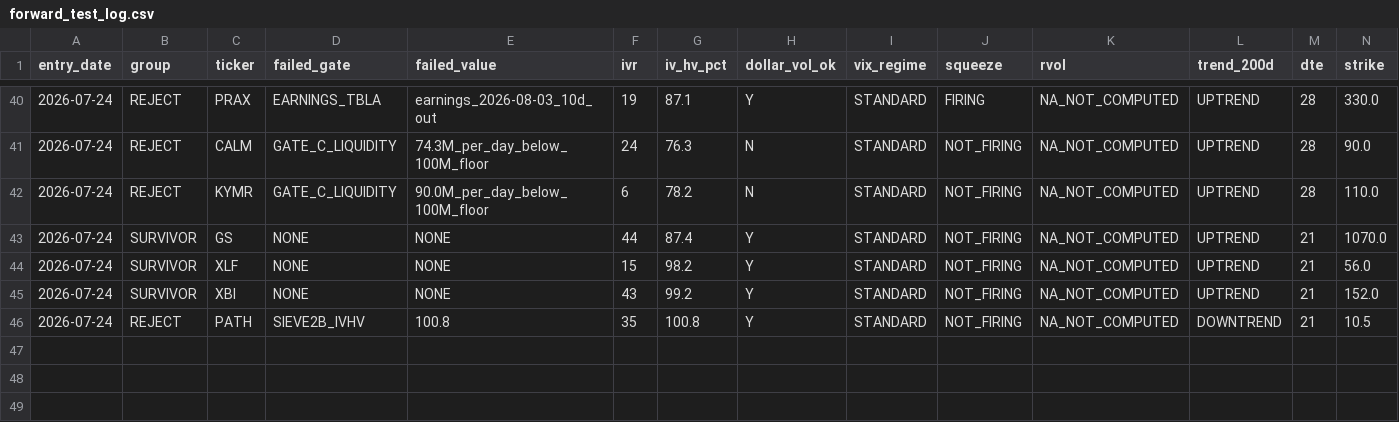
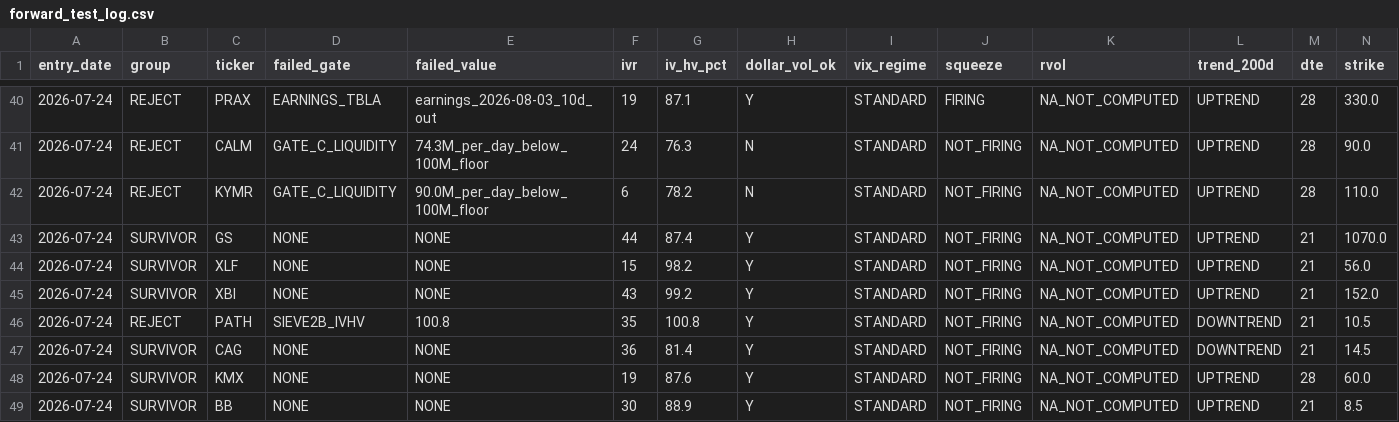
Before and after one commit to balacloud/trading-intelligence-hub, a CSV file: research/forward_test/forward_test_log.csv, drawn as a sheet; only a part is shown, gaps mark what is left out; rows hold the shown columns only; the diff names each change by its address in the sheet, - before the commit and + after, or states it on an @@ line.

```diff
--- a/research/forward_test/forward_test_log.csv
+++ b/research/forward_test/forward_test_log.csv
+row 47: 2026-07-24 | SURVIVOR | CAG | NONE | NONE | 36 | 81.4 | Y | STANDARD | NOT_FIRING | NA_NOT_COMPUTED | DOWNTREND | 21 | 14.5
+row 48: 2026-07-24 | SURVIVOR | KMX | NONE | NONE | 19 | 87.6 | Y | STANDARD | NOT_FIRING | NA_NOT_COMPUTED | UPTREND | 28 | 60.0
+row 49: 2026-07-24 | SURVIVOR | BB | NONE | NONE | 30 | 88.9 | Y | STANDARD | NOT_FIRING | NA_NOT_COMPUTED | UPTREND | 21 | 8.5
```
Also changed, not shown: 2 other files.
